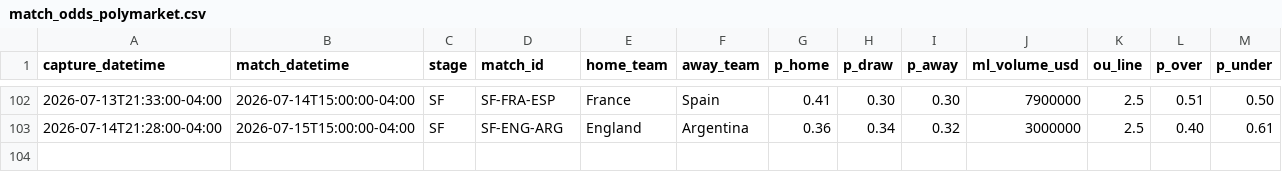
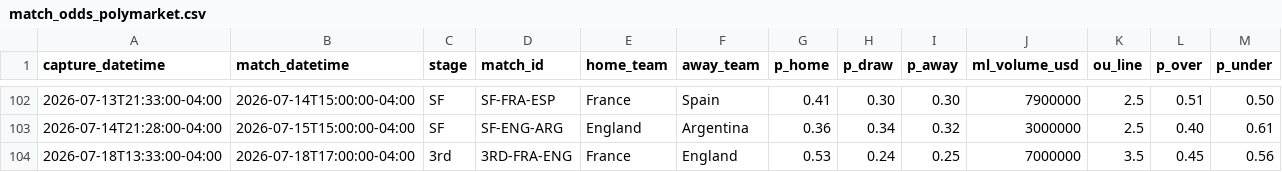
Before and after one commit to julianher/worldcup-2026-polla, a CSV file: data/match_odds_polymarket.csv, drawn as a sheet; only a part is shown, gaps mark what is left out; rows hold the shown columns only; the diff names each change by its address in the sheet, - before the commit and + after, or states it on an @@ line.

```diff
--- a/data/match_odds_polymarket.csv
+++ b/data/match_odds_polymarket.csv
+row 104: 2026-07-18T13:33:00-04:00 | 2026-07-18T17:00:00-04:00 | 3rd | 3RD-FRA-ENG | France | England | 0.53 | 0.24 | 0.25 | 7000000 | 3.5 | 0.45 | 0.56
```
Also changed, not shown: data/match_odds_codere.csv, 2 other files.
